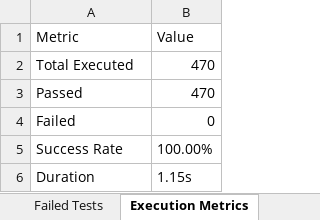
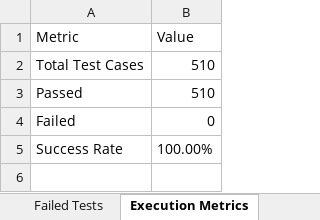
Before and after one commit to Saivkrishna/PDD-APP-, an Excel workbook: automation/reports/Excel/Automation_Test_Report.xlsx, sheet Execution Metrics, drawn as a sheet; values as stored, in another font and other column widths than the file's, no borders; removed rows and columns are numbered as before the commit, all else as after; the diff names each change by its address in the sheet, - before the commit and + after, or states it on an @@ line.

Commit message:
Configure Mobile Appium E2E framework, 500 tests, and android-e2e workflow

```diff
--- a/automation/reports/Excel/Automation_Test_Report.xlsx (sheet Execution Metrics)
+++ b/automation/reports/Excel/Automation_Test_Report.xlsx (sheet Execution Metrics)
-row 2: Total Executed | 470
+row 2: Total Test Cases | 510
-B3 (Value): 470
+B3 (Value): 510
-row 6: Duration | 1.15s
```
Also changed, not shown: sheet Executed Test Cases, sheet Passed Tests, automation/reports/Excel/Passed_Test_Cases.xlsx, 15 other files.
